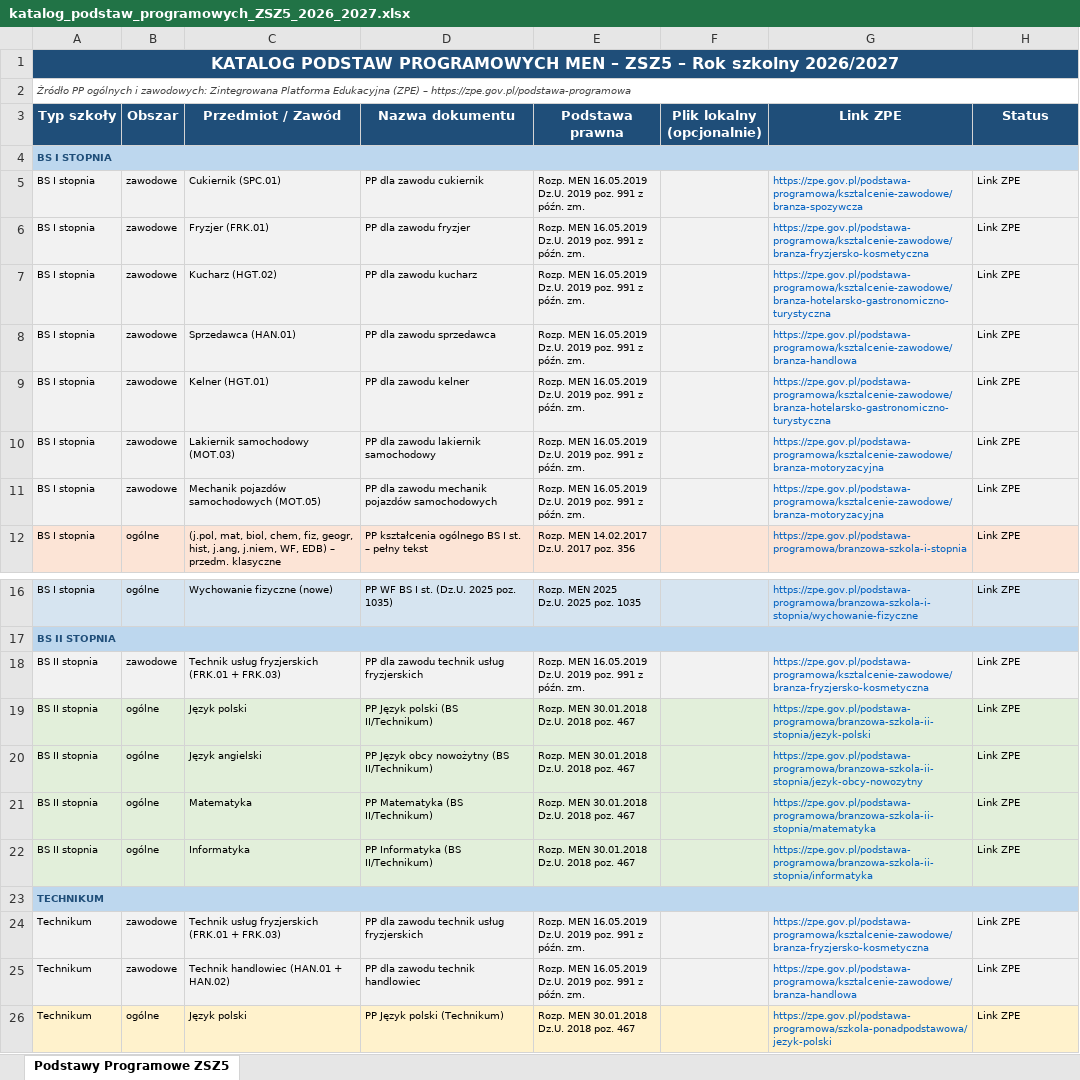
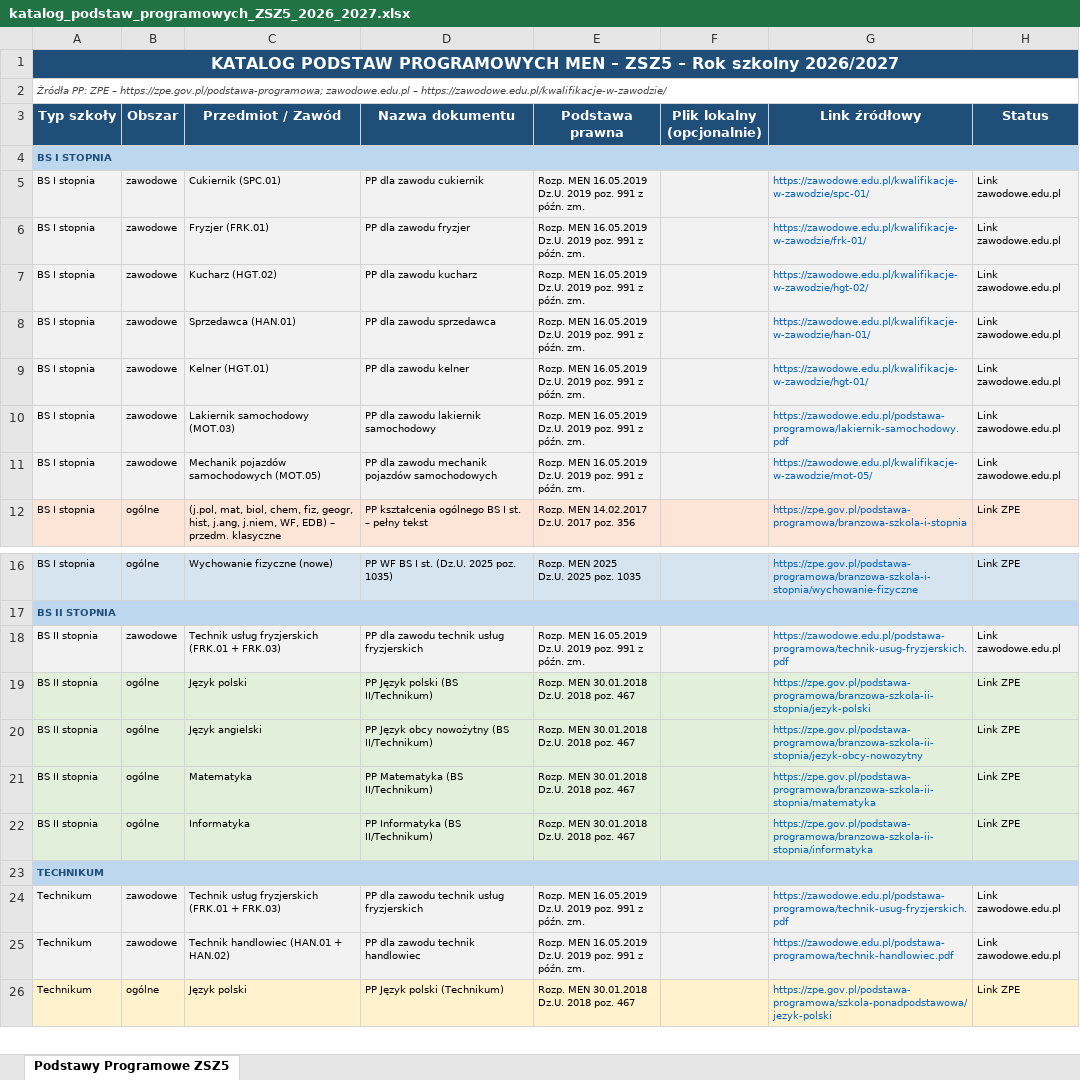
Before and after one commit to adeodatus11/zsz5-wymagania-edukacyjne-2026-2027, an Excel workbook: katalog_podstaw_programowych_ZSZ5_2026_2027.xlsx, sheet Podstawy Programowe ZSZ5, drawn as a sheet; only a part is shown, gaps mark what is left out; values as stored, in another font and other column widths than the file's, no borders; the diff names each change by its address in the sheet, - before the commit and + after, or states it on an @@ line.

Commit message:
Link vocational curricula to zawodowe.edu.pl

```diff
--- a/katalog_podstaw_programowych_ZSZ5_2026_2027.xlsx (sheet Podstawy Programowe ZSZ5)
+++ b/katalog_podstaw_programowych_ZSZ5_2026_2027.xlsx (sheet Podstawy Programowe ZSZ5)
-A2 (Typ szkoły): Źródło PP ogólnych i zawodowych: Zintegrowana Platforma Edukacyjna (ZPE) – https://zpe.gov.pl/podstawa-programowa
+A2 (Typ szkoły): Źródła PP: ZPE – https://zpe.gov.pl/podstawa-programowa; zawodowe.edu.pl – https://zawodowe.edu.pl/kwalifikacje-w-zawodzie/
-G3: Link ZPE
+G3: Link źródłowy
-G5 (Link źródłowy): https://zpe.gov.pl/podstawa-programowa/ksztalcenie-zawodowe/branza-spozywcza
+G5 (Link źródłowy): https://zawodowe.edu.pl/kwalifikacje-w-zawodzie/spc-01/
-H5:H11 (Status): Link ZPE
+H5:H11 (Status): Link zawodowe.edu.pl
-G6 (Link źródłowy): https://zpe.gov.pl/podstawa-programowa/ksztalcenie-zawodowe/branza-fryzjersko-kosmetyczna
+G6 (Link źródłowy): https://zawodowe.edu.pl/kwalifikacje-w-zawodzie/frk-01/
-G7 (Link źródłowy): https://zpe.gov.pl/podstawa-programowa/ksztalcenie-zawodowe/branza-hotelarsko-gastronomiczno-turystyczna
+G7 (Link źródłowy): https://zawodowe.edu.pl/kwalifikacje-w-zawodzie/hgt-02/
-G8 (Link źródłowy): https://zpe.gov.pl/podstawa-programowa/ksztalcenie-zawodowe/branza-handlowa
+G8 (Link źródłowy): https://zawodowe.edu.pl/kwalifikacje-w-zawodzie/han-01/
-G9 (Link źródłowy): https://zpe.gov.pl/podstawa-programowa/ksztalcenie-zawodowe/branza-hotelarsko-gastronomiczno-turystyczna
+G9 (Link źródłowy): https://zawodowe.edu.pl/kwalifikacje-w-zawodzie/hgt-01/
-G10 (Link źródłowy): https://zpe.gov.pl/podstawa-programowa/ksztalcenie-zawodowe/branza-motoryzacyjna
+G10 (Link źródłowy): https://zawodowe.edu.pl/podstawa-programowa/lakiernik-samochodowy.pdf
-G11 (Link źródłowy): https://zpe.gov.pl/podstawa-programowa/ksztalcenie-zawodowe/branza-motoryzacyjna
+G11 (Link źródłowy): https://zawodowe.edu.pl/kwalifikacje-w-zawodzie/mot-05/
-G18 (Link źródłowy): https://zpe.gov.pl/podstawa-programowa/ksztalcenie-zawodowe/branza-fryzjersko-kosmetyczna
+G18 (Link źródłowy): https://zawodowe.edu.pl/podstawa-programowa/technik-usug-fryzjerskich.pdf
-H18 (Status): Link ZPE
+H18 (Status): Link zawodowe.edu.pl
-G24 (Link źródłowy): https://zpe.gov.pl/podstawa-programowa/ksztalcenie-zawodowe/branza-fryzjersko-kosmetyczna
+G24 (Link źródłowy): https://zawodowe.edu.pl/podstawa-programowa/technik-usug-fryzjerskich.pdf
-H24:H25 (Status): Link ZPE
+H24:H25 (Status): Link zawodowe.edu.pl
-G25 (Link źródłowy): https://zpe.gov.pl/podstawa-programowa/ksztalcenie-zawodowe/branza-handlowa
+G25 (Link źródłowy): https://zawodowe.edu.pl/podstawa-programowa/technik-handlowiec.pdf
```
Also changed, not shown: 7 other files.
